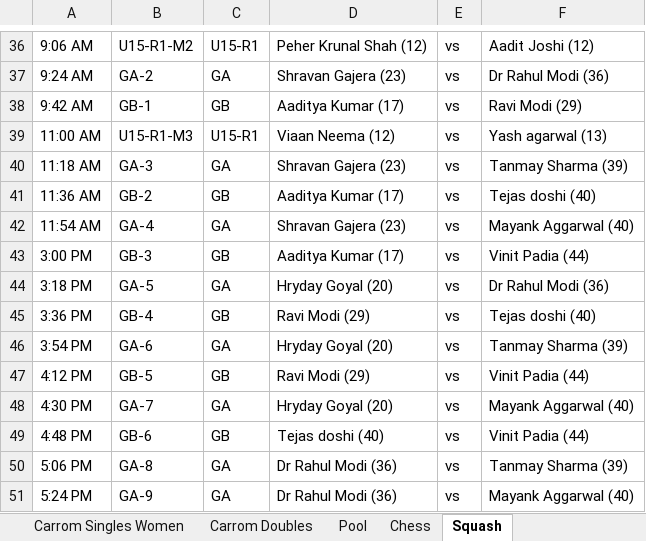
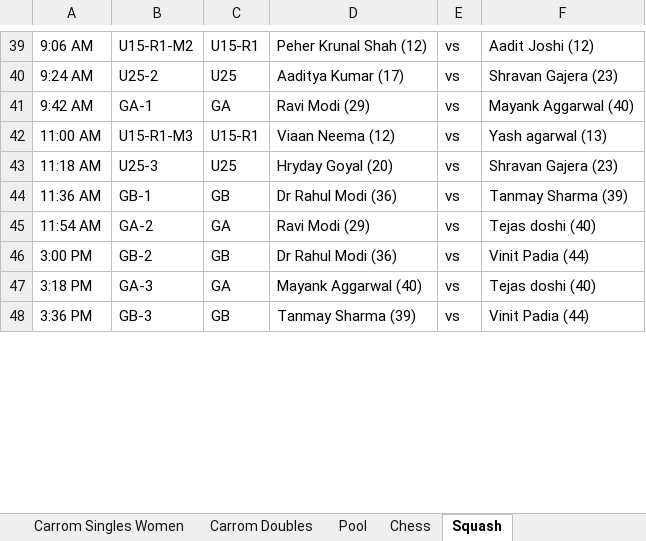
Before and after one commit to AnkitK1993/ekta-indoor-games, an Excel workbook: Ekta_Schedule_With_Matchups.xlsx, sheet Squash, drawn as a sheet; only a part is shown, gaps mark what is left out; values as stored, in another font and other column widths than the file's, no cell formats; removed rows and columns are numbered as before the commit, all else as after; the diff covers the shown part only; the diff names each change by its address in the sheet, - before the commit and + after, or states it on an @@ line.

```diff
--- a/Ekta_Schedule_With_Matchups.xlsx (sheet Squash)
+++ b/Ekta_Schedule_With_Matchups.xlsx (sheet Squash)
-B40: GA-2
+B40: U25-2
-C40: GA
+C40: U25
-D40: Shravan Gajera (23)
+D40: Aaditya Kumar (17)
-F40: Dr Rahul Modi (36)
+F40: Shravan Gajera (23)
-B41: GB-1
+B41: GA-1
-C41: GB
+C41: GA
-D41: Aaditya Kumar (17)
+D41: Ravi Modi (29)
-F41: Ravi Modi (29)
+F41: Mayank Aggarwal (40)
-B43: GA-3
+B43: U25-3
-C43: GA
+C43: U25
-D43: Shravan Gajera (23)
+D43: Hryday Goyal (20)
-F43: Tanmay Sharma (39)
+F43: Shravan Gajera (23)
-B44: GB-2
+B44: GB-1
-D44: Aaditya Kumar (17)
+D44: Dr Rahul Modi (36)
-F44: Tejas doshi (40)
+F44: Tanmay Sharma (39)
-B45: GA-4
+B45: GA-2
-D45: Shravan Gajera (23)
+D45: Ravi Modi (29)
-F45: Mayank Aggarwal (40)
+F45: Tejas doshi (40)
-B46: GB-3
+B46: GB-2
-D46: Aaditya Kumar (17)
+D46: Dr Rahul Modi (36)
-B47: GA-5
+B47: GA-3
-D47: Hryday Goyal (20)
+D47: Mayank Aggarwal (40)
-F47: Dr Rahul Modi (36)
+F47: Tejas doshi (40)
-B48: GB-4
+B48: GB-3
-D48: Ravi Modi (29)
+D48: Tanmay Sharma (39)
-F48: Tejas doshi (40)
+F48: Vinit Padia (44)
-row 46: 3:54 PM | GA-6 | GA | Hryday Goyal (20) | vs | Tanmay Sharma (39)
-row 47: 4:12 PM | GB-5 | GB | Ravi Modi (29) | vs | Vinit Padia (44)
-row 48: 4:30 PM | GA-7 | GA | Hryday Goyal (20) | vs | Mayank Aggarwal (40)
-row 49: 4:48 PM | GB-6 | GB | Tejas doshi (40) | vs | Vinit Padia (44)
-row 50: 5:06 PM | GA-8 | GA | Dr Rahul Modi (36) | vs | Tanmay Sharma (39)
-row 51: 5:24 PM | GA-9 | GA | Dr Rahul Modi (36) | vs | Mayank Aggarwal (40)
```
Also changed, not shown: 11 added rows, 9 removed rows, 24 edited cells and merged cells elsewhere in this sheet, cell formats.
